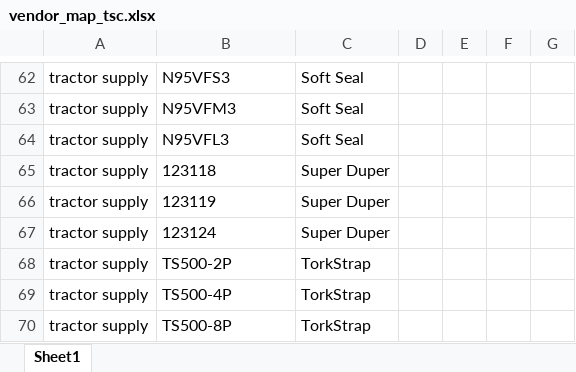
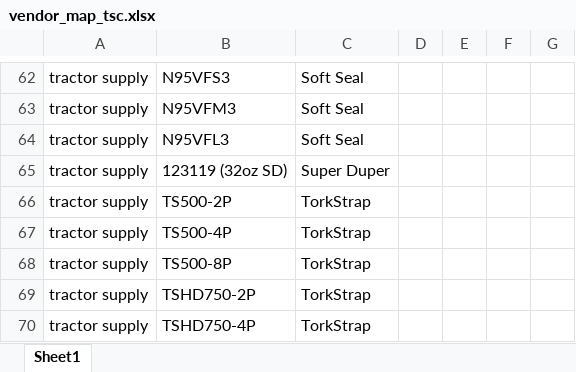
Before and after one commit to CornerstoneProductsGroup/Order-Splitter-v2, an Excel workbook: vendor_map_tsc.xlsx, sheet Sheet1, drawn as a sheet; only a part is shown, gaps mark what is left out; the shorter side is filled out with more unchanged rows; values as stored, in another font and other column widths than the file's, no borders; removed rows and columns are numbered as before the commit, all else as after; the diff names each change by its address in the sheet, - before the commit and + after, or states it on an @@ line.

```diff
--- a/vendor_map_tsc.xlsx (sheet Sheet1)
+++ b/vendor_map_tsc.xlsx (sheet Sheet1)
-row 65: tractor supply | 123118 | Super Duper
-B65: 123119
+B65: 123119 (32oz SD)
-row 67: tractor supply | 123124 | Super Duper
```
Also changed, not shown: vendor_map_hd.xlsx, vendor_map_lowes.xlsx, 2 other files.
